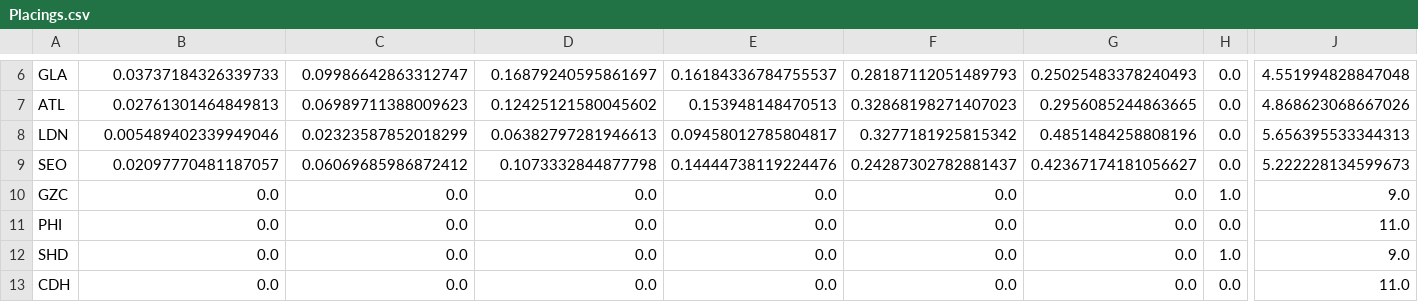
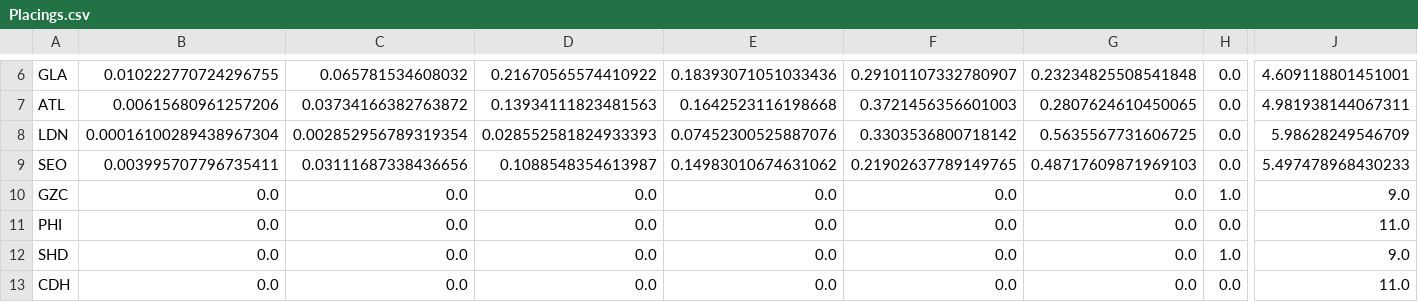
Before and after one commit to shepsteven42/OWLGlicko, a CSV file: Placings.csv, drawn as a sheet; only a part is shown, gaps mark what is left out; the diff covers the shown part only; the diff names each change by its address in the sheet, - before the commit and + after, or states it on an @@ line.

Commit message:
Added sample result files

```diff
--- a/Placings.csv
+++ b/Placings.csv
-B6: 0.03737184326339733
+B6: 0.010222770724296755
-C6: 0.09986642863312747
+C6: 0.065781534608032
-D6: 0.16879240595861697
+D6: 0.21670565574410922
-E6: 0.16184336784755537
+E6: 0.18393071051033436
-F6: 0.28187112051489793
+F6: 0.29101107332780907
-G6: 0.25025483378240493
+G6: 0.23234825508541848
-J6: 4.551994828847048
+J6: 4.609118801451001
-B7: 0.02761301464849813
+B7: 0.00615680961257206
-C7: 0.06989711388009623
+C7: 0.03734166382763872
-D7: 0.12425121580045602
+D7: 0.13934111823481563
-E7: 0.153948148470513
+E7: 0.1642523116198668
-F7: 0.32868198271407023
+F7: 0.3721456356601003
-G7: 0.2956085244863665
+G7: 0.2807624610450065
-J7: 4.868623068667026
+J7: 4.981938144067311
-B8: 0.005489402339949046
+B8: 0.00016100289438967304
-C8: 0.02323587852018299
+C8: 0.002852956789319354
-D8: 0.06382797281946613
+D8: 0.028552581824933393
-E8: 0.09458012785804817
+E8: 0.07452300525887076
-F8: 0.3277181925815342
+F8: 0.3303536800718142
-G8: 0.4851484258808196
+G8: 0.5635567731606725
-J8: 5.656395533344313
+J8: 5.98628249546709
-B9: 0.02097770481187057
+B9: 0.003995707796735411
-C9: 0.06069685986872412
+C9: 0.03111687338436656
-D9: 0.1073332844877798
+D9: 0.1088548354613987
-E9: 0.14444738119224476
+E9: 0.14983010674631062
-F9: 0.24287302782881437
+F9: 0.21902637789149765
-G9: 0.42367174181056627
+G9: 0.48717609871969103
-J9: 5.222228134599673
+J9: 5.497478968430233
```
Also changed, not shown: 28 edited cells elsewhere in this file.
